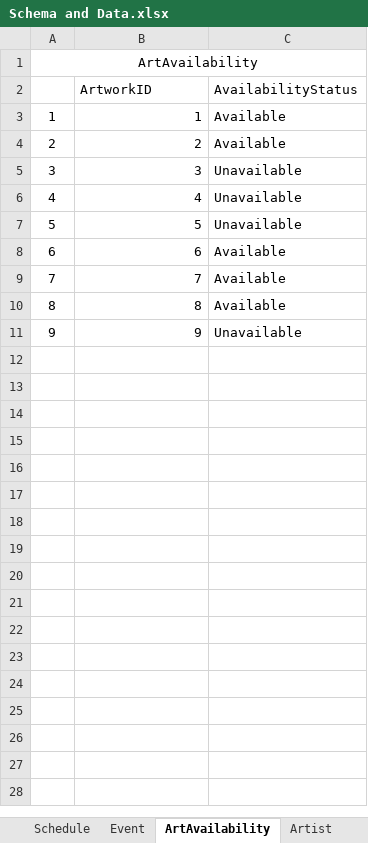
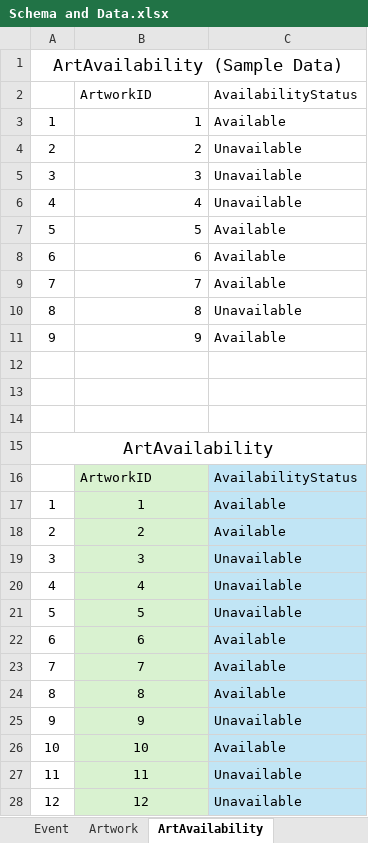
Before and after one commit to TracyHT/PDM---OnlineArtGallery, an Excel workbook: OnlineArtGallery/sql/Schema and Data.xlsx, sheet ArtAvailability, drawn as a sheet; only a part is shown; values as stored, in another font and other column widths than the file's, no borders; addresses are those after the commit; the diff covers the shown part only; the diff names each change by its address in the sheet, - before the commit and + after, or states it on an @@ line.

Commit message:
Data Examples in Excel

```diff
--- a/OnlineArtGallery/sql/Schema and Data.xlsx (sheet ArtAvailability)
+++ b/OnlineArtGallery/sql/Schema and Data.xlsx (sheet ArtAvailability)
+row 1: ArtAvailability (Sample Data)
+row 2:  | ArtworkID | AvailabilityStatus
+row 3: 1 | 1 | Available
+row 4: 2 | 2 | Unavailable
+row 5: 3 | 3 | Unavailable
+row 6: 4 | 4 | Unavailable
+row 7: 5 | 5 | Available
+row 8: 6 | 6 | Available
+row 9: 7 | 7 | Available
+row 10: 8 | 8 | Unavailable
+row 11: 9 | 9 | Available
+row 12: (empty)
+row 13: (empty)
+row 14: (empty)
@@ A15 text size: larger @@
-B16:B25 fill: none
+B16:B25 fill: #D9F2D0
-C16:C25 fill: none
+C16:C25 fill: #C1E5F5
-B17:B25 alignment: right
+B17:B25 alignment: center
+row 26: 10 | 10 | Available
+row 27: 11 | 11 | Unavailable
+row 28: 12 | 12 | Unavailable
```
Also changed, not shown: 24 added rows elsewhere in this sheet, sheet Artwork, sheet Transactions, sheet Shipment, sheet Submission, sheet Event, sheet Artist, 3 more sheets, other sheet tabs, 1 other file.
